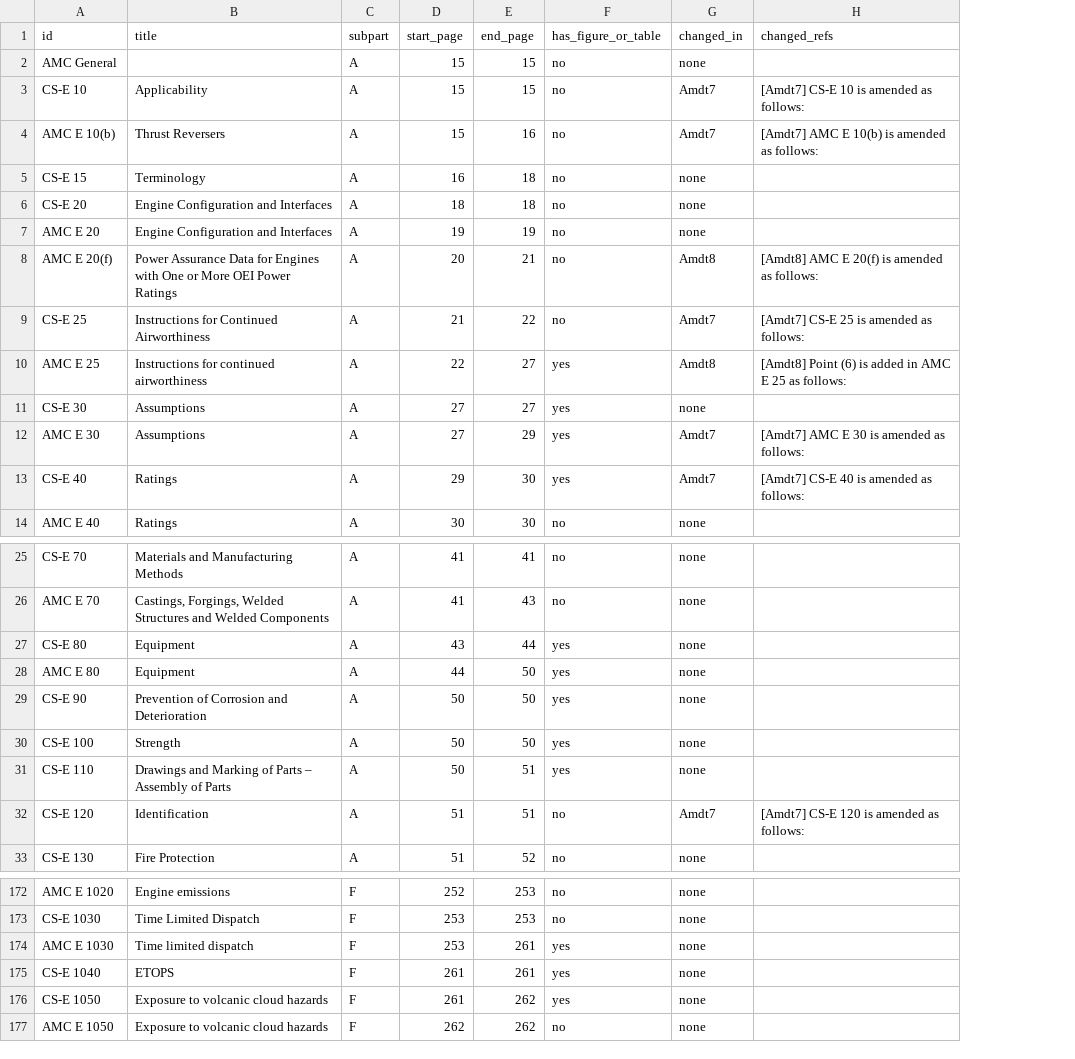
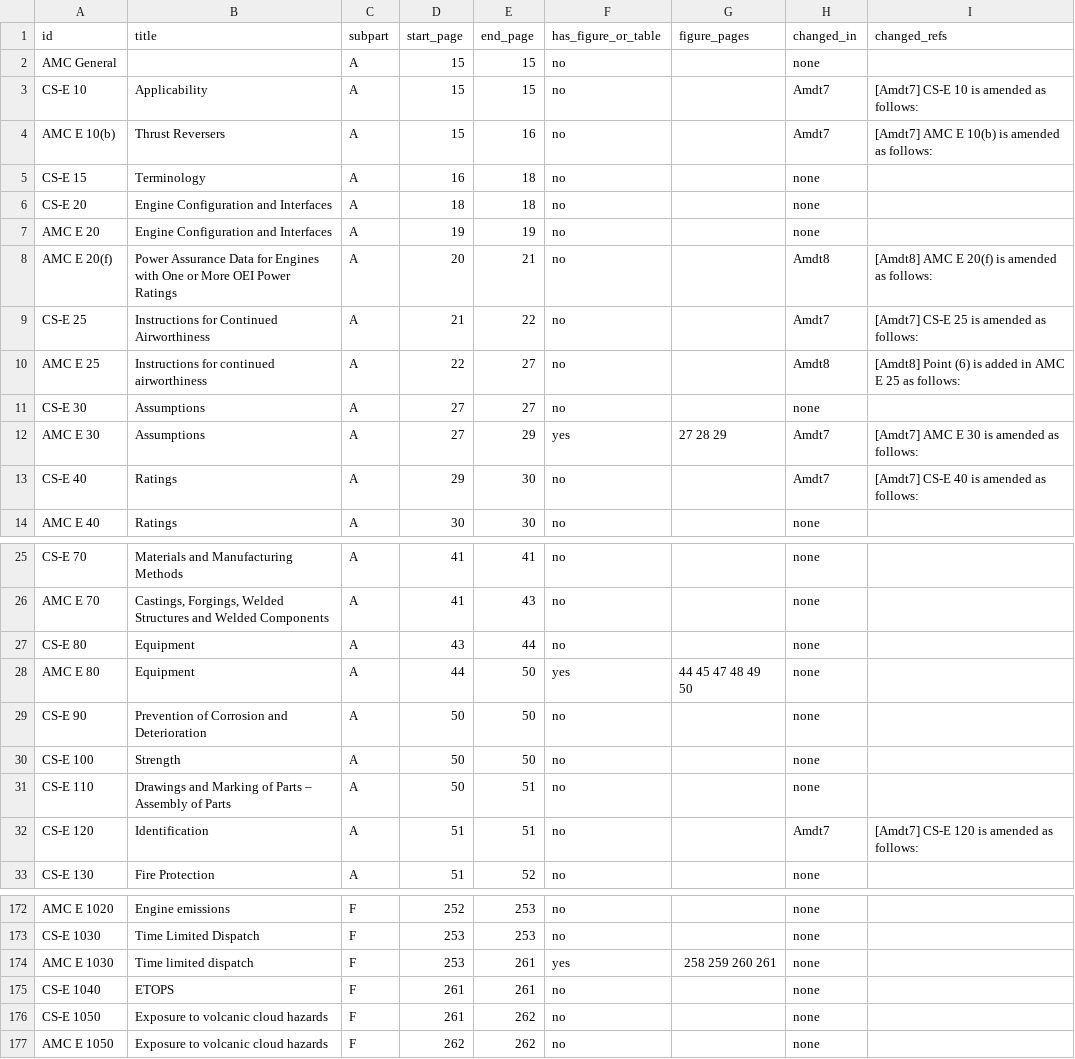
Before and after one commit to evrenge/CS-E, a CSV file: work/paragraph_index.csv, drawn as a sheet; only a part is shown, gaps mark what is left out; the diff covers the shown part only; the diff names each change by its address in the sheet, - before the commit and + after, or states it on an @@ line.

```diff
--- a/work/paragraph_index.csv
+++ b/work/paragraph_index.csv
+column G (figure_pages), row 12: 27 28 29; row 28: 44 45 47 48 49 50; row 174: 258 259 260 261
-F10:F11 (has_figure_or_table): yes
+F10:F11 (has_figure_or_table): no
-F13 (has_figure_or_table): yes
+F13 (has_figure_or_table): no
-F27 (has_figure_or_table): yes
+F27 (has_figure_or_table): no
-F29:F31 (has_figure_or_table): yes
+F29:F31 (has_figure_or_table): no
-F175:F176 (has_figure_or_table): yes
+F175:F176 (has_figure_or_table): no
```
Also changed, not shown: 6 edited cells elsewhere in this file, 6 other files.
